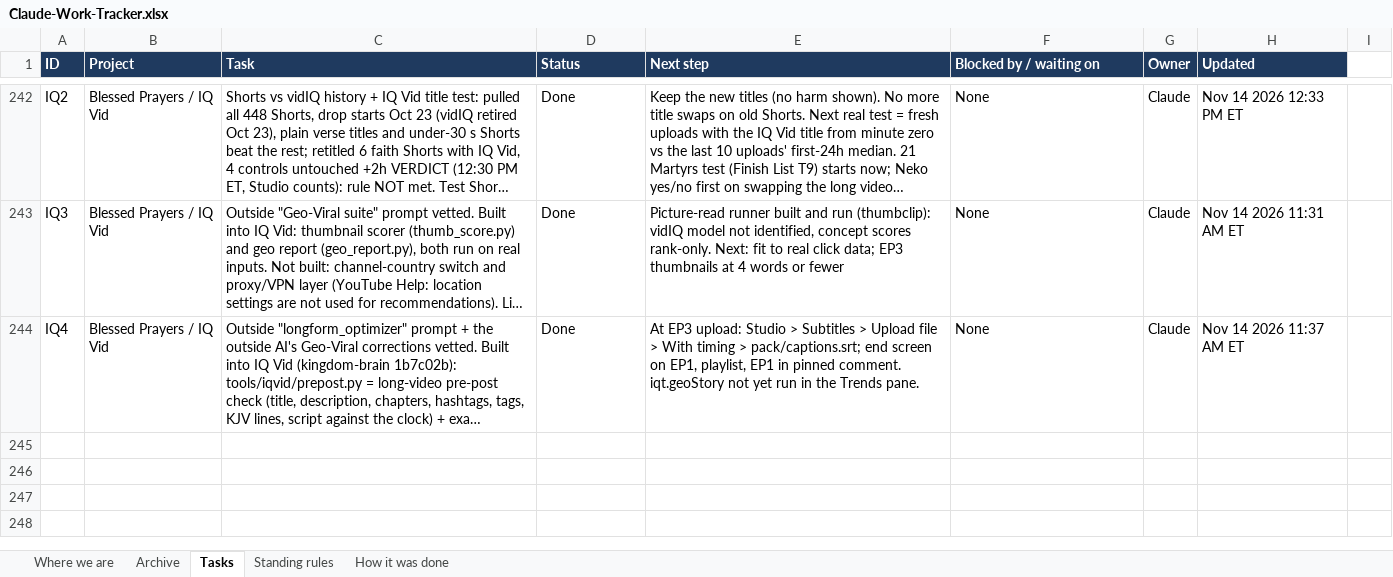
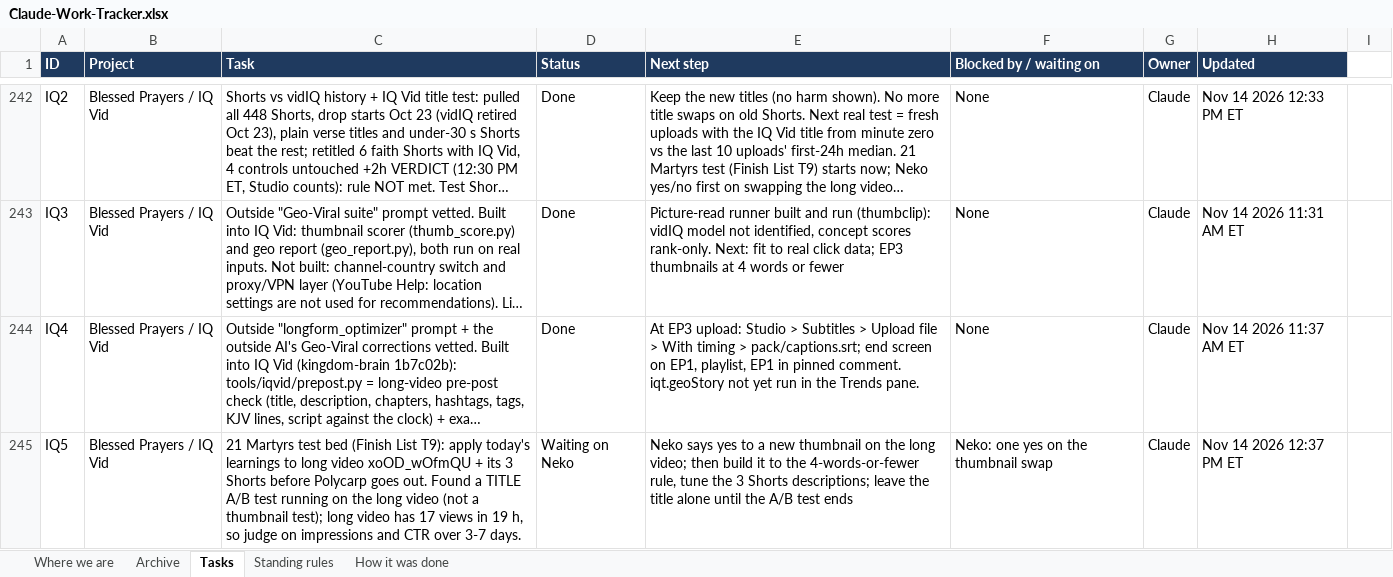
Before and after one commit to nekohusser-beep/morning-word-videos., an Excel workbook: overnight/Claude-Work-Tracker.xlsx, sheet Tasks, drawn as a sheet; only a part is shown, gaps mark what is left out; long unchanged cells end in …; values as stored, in another font and other column widths than the file's, no borders; conditional formats not drawn; the diff names each change by its address in the sheet, - before the commit and + after, or states it on an @@ line.

```diff
--- a/overnight/Claude-Work-Tracker.xlsx (sheet Tasks)
+++ b/overnight/Claude-Work-Tracker.xlsx (sheet Tasks)
+row 245: IQ5 | Blessed Prayers / IQ Vid | 21 Martyrs test bed (Finish List T9): apply today's learnings to long video xoOD_wOfmQU + its 3 Shorts before Polycarp goes out. Found a TITLE A/B test running on the long video (not a thumbnail test); long video has 17 views in 19 h, so judge on impressions and CTR over 3-7 days. | Waiting on Neko | Neko says yes to a new thumbnail on the long video; then build it to the 4-words-or-fewer rule, tune the 3 Shorts descriptions; leave the title alone until the A/B test ends | Neko: one yes on the thumbnail swap | Claude | Nov 14 2026 12:37 PM ET
```
Also changed, not shown: 1 other file.
